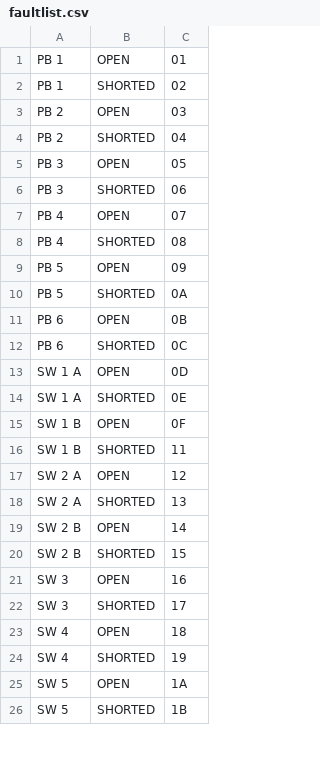
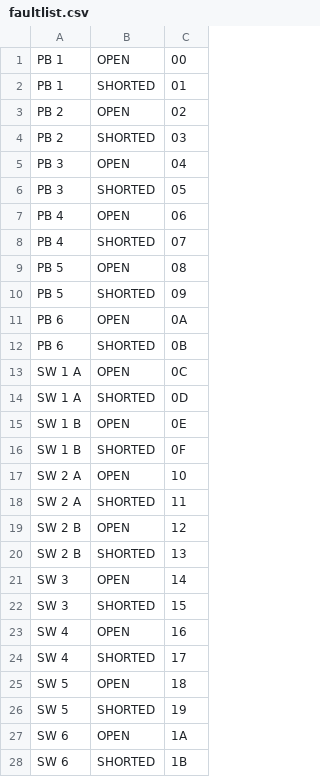
Before and after one commit to Septenary/rcjs, a CSV file: faultlist.csv, drawn as a sheet; only a part is shown; the diff covers the shown part only.

Commit message:
Updated Faultlist

```diff
--- a/faultlist.csv
+++ b/faultlist.csv
@@ -1,26 +1,28 @@
-PB 1,OPEN,01
-PB 1,SHORTED,02
-PB 2,OPEN,03
-PB 2,SHORTED,04
-PB 3,OPEN,05
-PB 3,SHORTED,06
-PB 4,OPEN,07
-PB 4,SHORTED,08
-PB 5,OPEN,09
-PB 5,SHORTED,0A
-PB 6,OPEN,0B
-PB 6,SHORTED,0C
-SW 1 A,OPEN,0D
-SW 1 A,SHORTED,0E
-SW 1 B,OPEN,0F
-SW 1 B,SHORTED,11
-SW 2 A,OPEN,12
-SW 2 A,SHORTED,13
-SW 2 B,OPEN,14
-SW 2 B,SHORTED,15
-SW 3,OPEN,16
-SW 3,SHORTED,17
-SW 4,OPEN,18
-SW 4,SHORTED,19
-SW 5,OPEN,1A
-SW 5,SHORTED,1B
+PB 1,OPEN,00
+PB 1,SHORTED,01
+PB 2,OPEN,02
+PB 2,SHORTED,03
+PB 3,OPEN,04
+PB 3,SHORTED,05
+PB 4,OPEN,06
+PB 4,SHORTED,07
+PB 5,OPEN,08
+PB 5,SHORTED,09
+PB 6,OPEN,0A
+PB 6,SHORTED,0B
+SW 1 A,OPEN,0C
+SW 1 A,SHORTED,0D
+SW 1 B,OPEN,0E
+SW 1 B,SHORTED,0F
+SW 2 A,OPEN,10
+SW 2 A,SHORTED,11
+SW 2 B,OPEN,12
+SW 2 B,SHORTED,13
+SW 3,OPEN,14
+SW 3,SHORTED,15
+SW 4,OPEN,16
+SW 4,SHORTED,17
+SW 5,OPEN,18
+SW 5,SHORTED,19
+SW 6,OPEN,1A
+SW 6,SHORTED,1B
```
Also changed, not shown: 3 added rows, 17 removed rows and 57 edited cells elsewhere in this file.
